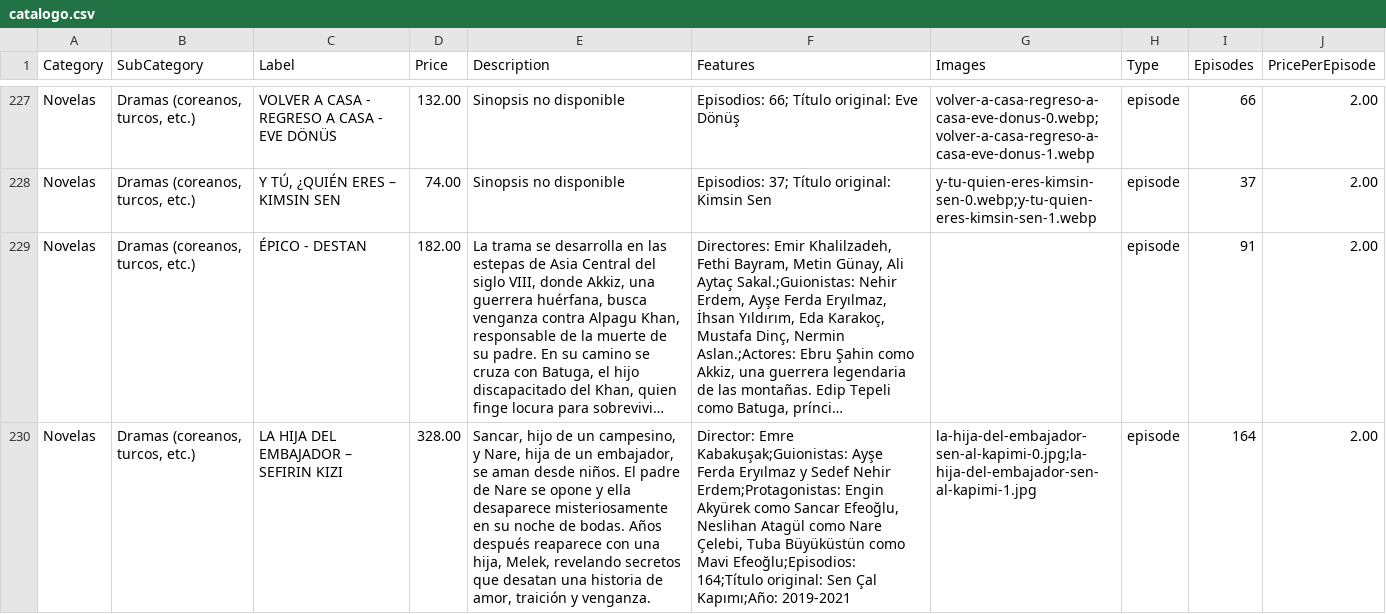
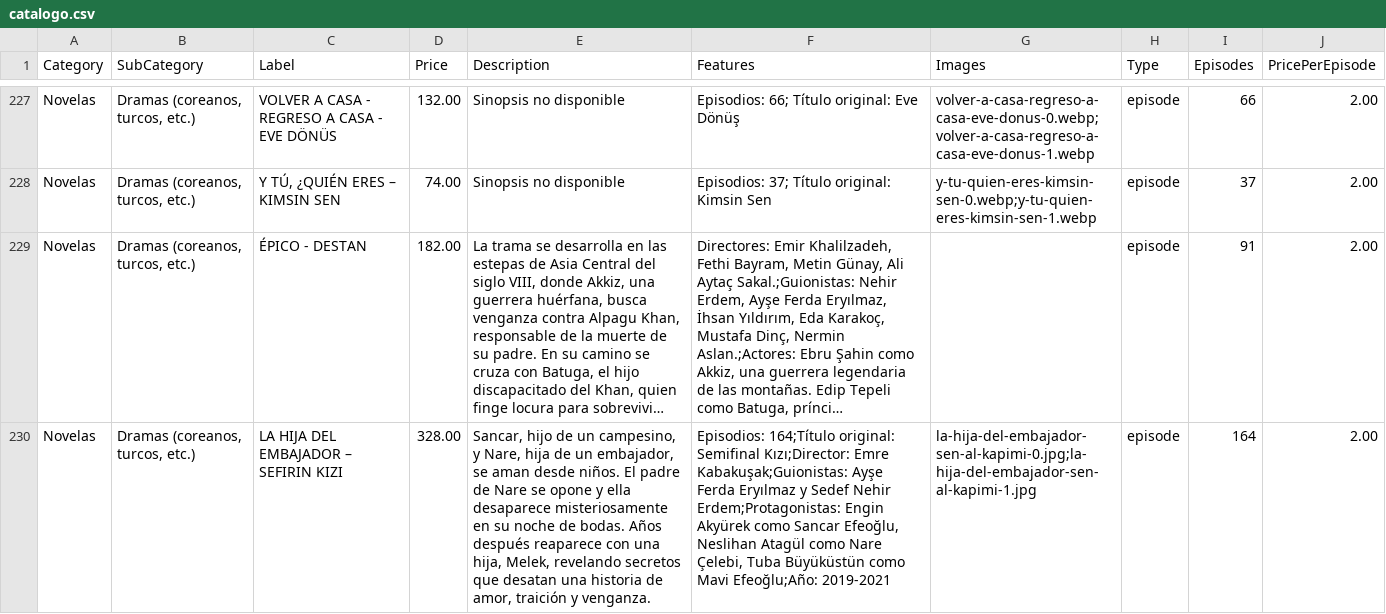
Before and after one commit to suarezangulo/MERCADO, a CSV file: data/catalogo.csv, drawn as a sheet; only a part is shown, gaps mark what is left out; long unchanged cells end in …; the diff names each change by its address in the sheet, - before the commit and + after, or states it on an @@ line.

Commit message:
Actualizar catálogo desde panel de administración

```diff
--- a/data/catalogo.csv
+++ b/data/catalogo.csv
-F230 (Features): Director: Emre Kabakuşak;Guionistas: Ayşe Ferda Eryılmaz y Sedef Nehir Erdem;Protagonistas: Engin Akyürek como Sancar Efeoğlu, Neslihan Atagül como Nare Çelebi, Tuba Büyüküstün como Mavi Efeoğlu;Episodios: 164;Título original: Sen Çal Kapımı;Año: 2019-2021
+F230 (Features): Episodios: 164;Título original: Semifinal Kızı;Director: Emre Kabakuşak;Guionistas: Ayşe Ferda Eryılmaz y Sedef Nehir Erdem;Protagonistas: Engin Akyürek como Sancar Efeoğlu, Neslihan Atagül como Nare Çelebi, Tuba Büyüküstün como Mavi Efeoğlu;Año: 2019-2021
```
